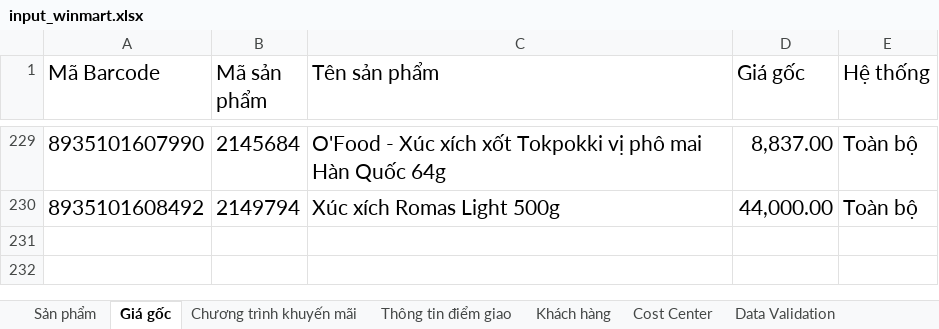
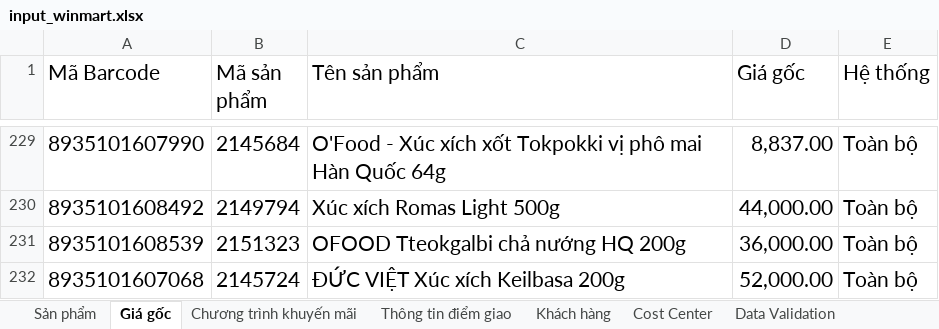
Before and after one commit to daesang-dev/project-upload-reboot, an Excel workbook: data/input_winmart.xlsx, sheet Giá gốc, drawn as a sheet; only a part is shown, gaps mark what is left out; values as stored, in another font and other column widths than the file's, no borders; conditional formats and table styles not drawn; the diff names each change by its address in the sheet, - before the commit and + after, or states it on an @@ line.

```diff
--- a/data/input_winmart.xlsx (sheet Giá gốc)
+++ b/data/input_winmart.xlsx (sheet Giá gốc)
+row 231: 8935101608539 | 2151323 | OFOOD Tteokgalbi chả nướng HQ 200g | 36,000.00 | Toàn bộ
+row 232: 8935101607068 | 2145724 | ĐỨC VIỆT Xúc xích Keilbasa 200g | 52,000.00 | Toàn bộ
```
Also changed, not shown: sheet Chương trình khuyến mãi, sheet Sản phẩm, 7 other files.
